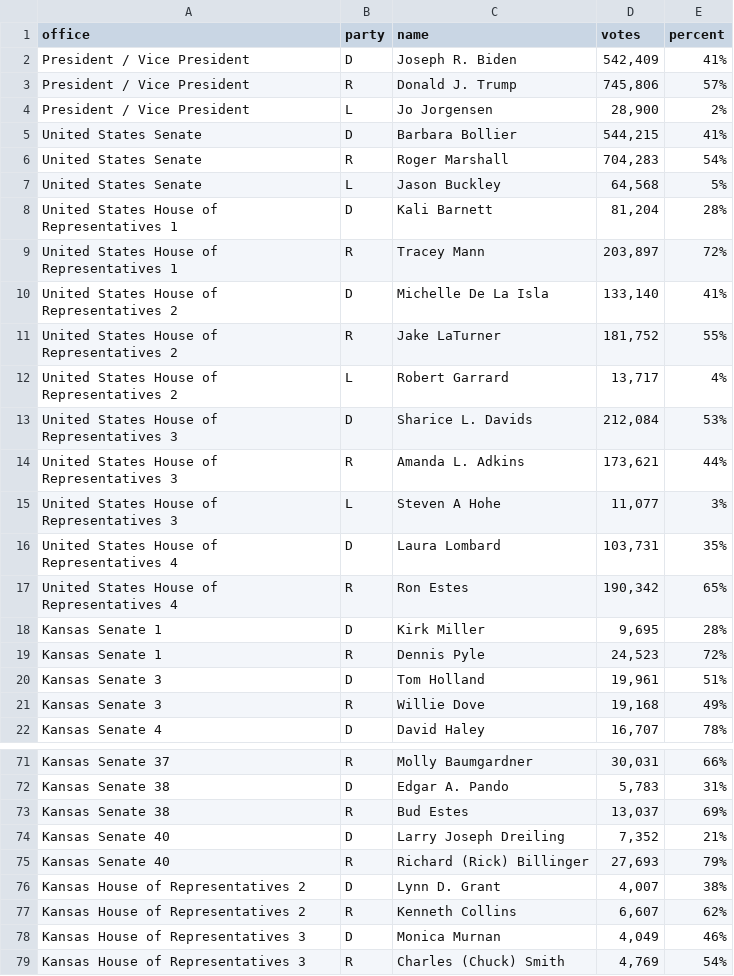
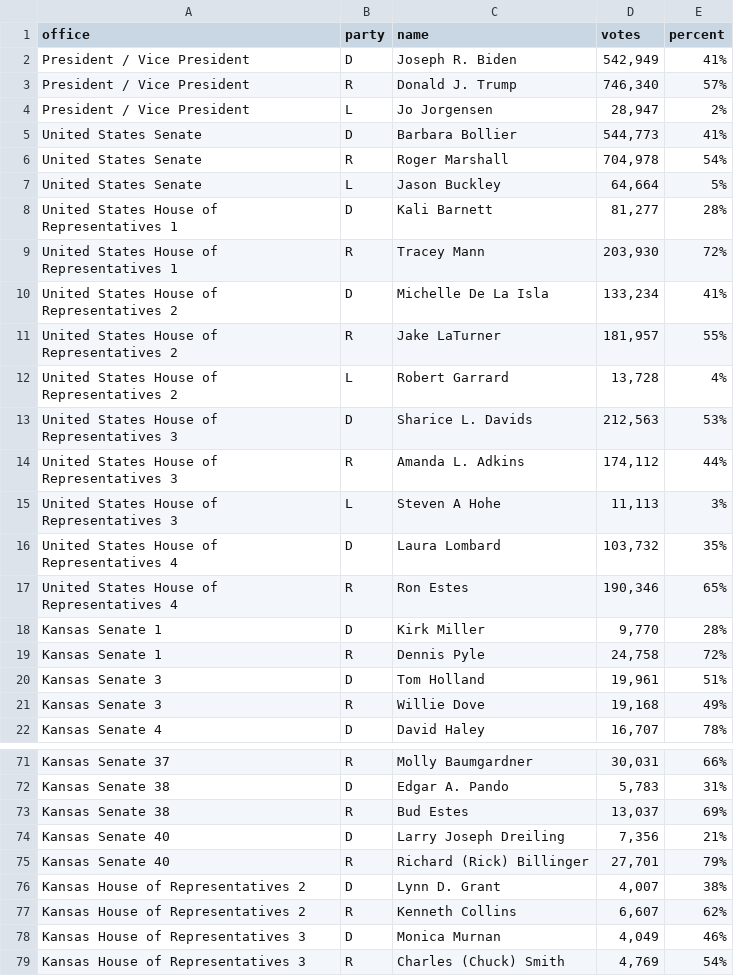
Before and after one commit to statedemocrats/ks-sos-unofficial-stats, a CSV file: kssos_ent.csv, drawn as a sheet; only a part is shown, gaps mark what is left out; the diff covers the shown part only.

Commit message:
snapshot 2020-11-05231037

```diff
--- a/kssos_ent.csv
+++ b/kssos_ent.csv
@@ -1,20 +1,20 @@
 office,party,name,votes,percent
-"President / Vice President",D,"Joseph R. Biden","542,409",41%
-"President / Vice President",R,"Donald J. Trump","745,806",57%
-"President / Vice President",L,"Jo Jorgensen","28,900",2%
-"United States Senate",D,"Barbara Bollier","544,215",41%
-"United States Senate",R,"Roger Marshall","704,283",54%
-"United States Senate",L,"Jason Buckley","64,568",5%
-"United States House of Representatives 1",D,"Kali Barnett","81,204",28%
-"United States House of Representatives 1",R,"Tracey Mann","203,897",72%
-"United States House of Representatives 2",D,"Michelle De La Isla","133,140",41%
-"United States House of Representatives 2",R,"Jake LaTurner","181,752",55%
-"United States House of Representatives 2",L,"Robert Garrard","13,717",4%
-"United States House of Representatives 3",D,"Sharice L. Davids","212,084",53%
-"United States House of Representatives 3",R,"Amanda L. Adkins","173,621",44%
-"United States House of Representatives 3",L,"Steven A Hohe","11,077",3%
-"United States House of Representatives 4",D,"Laura Lombard","103,731",35%
-"United States House of Representatives 4",R,"Ron Estes","190,342",65%
-"Kansas Senate 1",D,"Kirk Miller","9,695",28%
-"Kansas Senate 1",R,"Dennis Pyle","24,523",72%
+"President / Vice President",D,"Joseph R. Biden","542,949",41%
+"President / Vice President",R,"Donald J. Trump","746,340",57%
+"President / Vice President",L,"Jo Jorgensen","28,947",2%
+"United States Senate",D,"Barbara Bollier","544,773",41%
+"United States Senate",R,"Roger Marshall","704,978",54%
+"United States Senate",L,"Jason Buckley","64,664",5%
+"United States House of Representatives 1",D,"Kali Barnett","81,277",28%
+"United States House of Representatives 1",R,"Tracey Mann","203,930",72%
+"United States House of Representatives 2",D,"Michelle De La Isla","133,234",41%
+"United States House of Representatives 2",R,"Jake LaTurner","181,957",55%
+"United States House of Representatives 2",L,"Robert Garrard","13,728",4%
+"United States House of Representatives 3",D,"Sharice L. Davids","212,563",53%
+"United States House of Representatives 3",R,"Amanda L. Adkins","174,112",44%
+"United States House of Representatives 3",L,"Steven A Hohe","11,113",3%
+"United States House of Representatives 4",D,"Laura Lombard","103,732",35%
+"United States House of Representatives 4",R,"Ron Estes","190,346",65%
+"Kansas Senate 1",D,"Kirk Miller","9,770",28%
+"Kansas Senate 1",R,"Dennis Pyle","24,758",72%
 "Kansas Senate 3",D,"Tom Holland","19,961",51%
@@ -73,4 +73,4 @@ office,party,name,votes,percent
 "Kansas Senate 38",R,"Bud Estes","13,037",69%
-"Kansas Senate 40",D,"Larry Joseph Dreiling","7,352",21%
-"Kansas Senate 40",R,"Richard (Rick) Billinger","27,693",79%
+"Kansas Senate 40",D,"Larry Joseph Dreiling","7,356",21%
+"Kansas Senate 40",R,"Richard (Rick) Billinger","27,701",79%
 "Kansas House of Representatives 2",D,"Lynn D. Grant","4,007",38%
```
Also changed, not shown: 16 edited cells elsewhere in this file.
